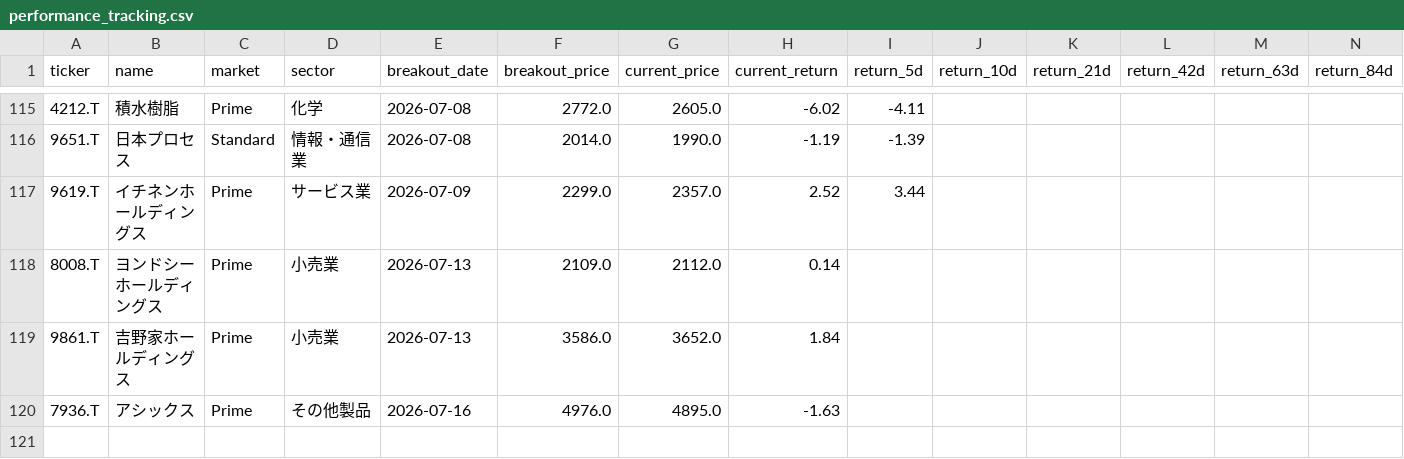
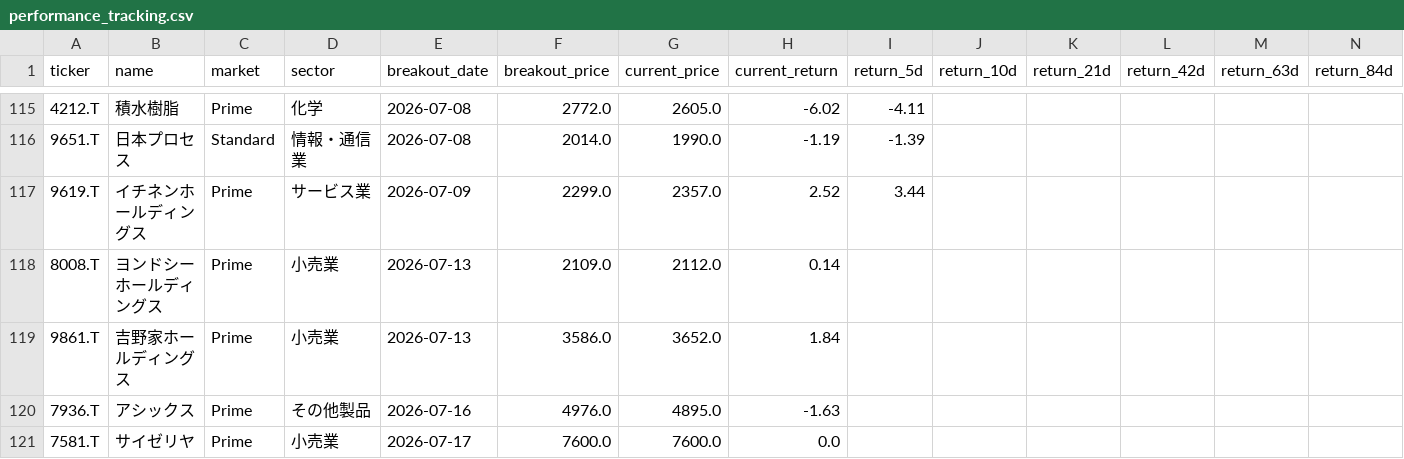
Before and after one commit to waka-aki/3-year-high-breakout, a CSV file: data/performance_tracking.csv, drawn as a sheet; only a part is shown, gaps mark what is left out; rows hold the shown columns only; the diff names each change by its address in the sheet, - before the commit and + after, or states it on an @@ line.

```diff
--- a/data/performance_tracking.csv
+++ b/data/performance_tracking.csv
+row 121: 7581.T | サイゼリヤ | Prime | 小売業 | 2026-07-17 | 7600.0 | 7600.0 | 0.0
```
Also changed, not shown: data/breakout_history.csv, 1 other file.
